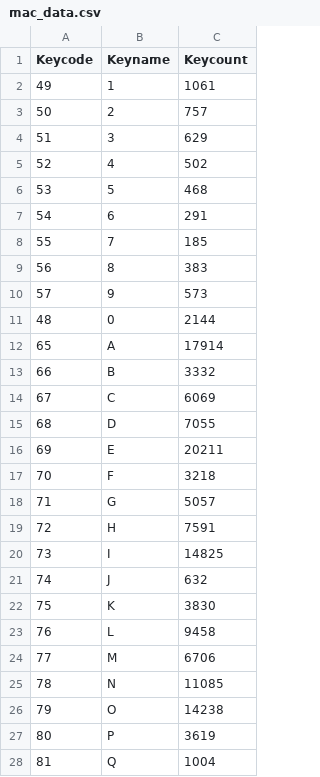
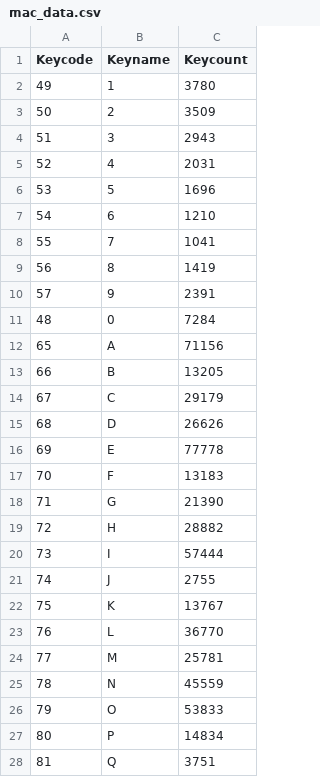
Before and after one commit to hakancangunerli/keyboard-heatmap-analysis, a CSV file: csv_files/mac_data.csv, drawn as a sheet; only a part is shown; the diff covers the shown part only.

Commit message:
updating mac_data 2/18/2023

```diff
--- a/csv_files/mac_data.csv
+++ b/csv_files/mac_data.csv
@@ -1,28 +1,28 @@
 "Keycode","Keyname","Keycount"
-49,"1",1061
-50,"2",757
-51,"3",629
-52,"4",502
-53,"5",468
-54,"6",291
-55,"7",185
-56,"8",383
-57,"9",573
-48,"0",2144
-65,"A",17914
-66,"B",3332
-67,"C",6069
-68,"D",7055
-69,"E",20211
-70,"F",3218
-71,"G",5057
-72,"H",7591
-73,"I",14825
-74,"J",632
-75,"K",3830
-76,"L",9458
-77,"M",6706
-78,"N",11085
-79,"O",14238
-80,"P",3619
-81,"Q",1004
+49,"1",3780
+50,"2",3509
+51,"3",2943
+52,"4",2031
+53,"5",1696
+54,"6",1210
+55,"7",1041
+56,"8",1419
+57,"9",2391
+48,"0",7284
+65,"A",71156
+66,"B",13205
+67,"C",29179
+68,"D",26626
+69,"E",77778
+70,"F",13183
+71,"G",21390
+72,"H",28882
+73,"I",57444
+74,"J",2755
+75,"K",13767
+76,"L",36770
+77,"M",25781
+78,"N",45559
+79,"O",53833
+80,"P",14834
+81,"Q",3751
```
Also changed, not shown: 40 edited cells elsewhere in this file.
